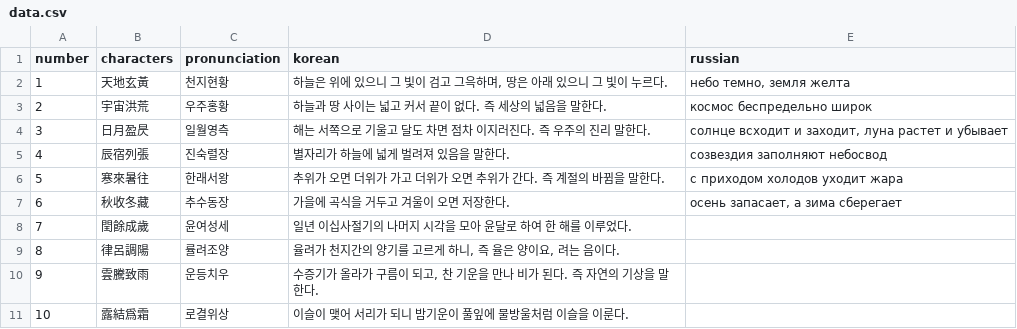
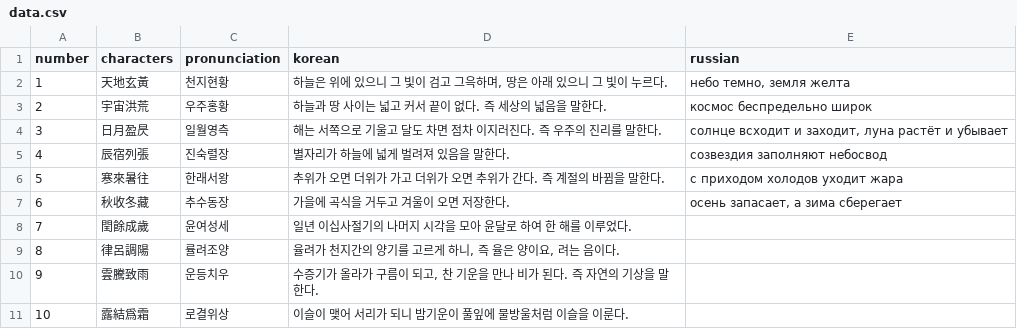
Before and after one commit to ruafelianna/1000ch, a CSV file: data/data.csv, drawn as a sheet.

Commit message:
fix typos

```diff
--- a/data/data.csv
+++ b/data/data.csv
@@ -3,3 +3,3 @@ number;characters;pronunciation;korean;russian
 2;宇宙洪荒;우주홍황;"하늘과 땅 사이는 넓고 커서 끝이 없다. 즉 세상의 넓음을 말한다.";"космос беспредельно широк"
-3;日月盈昃;일월영측;"해는 서쪽으로 기울고 달도 차면 점차 이지러진다. 즉 우주의 진리 말한다.";"солнце всходит и заходит, луна растет и убывает"
+3;日月盈昃;일월영측;"해는 서쪽으로 기울고 달도 차면 점차 이지러진다. 즉 우주의 진리를 말한다.";"солнце всходит и заходит, луна растёт и убывает"
 4;辰宿列張;진숙렬장;"별자리가 하늘에 넓게 벌려져 있음을 말한다.";"созвездия заполняют небосвод"
```
Also changed, not shown: 1 other file.
